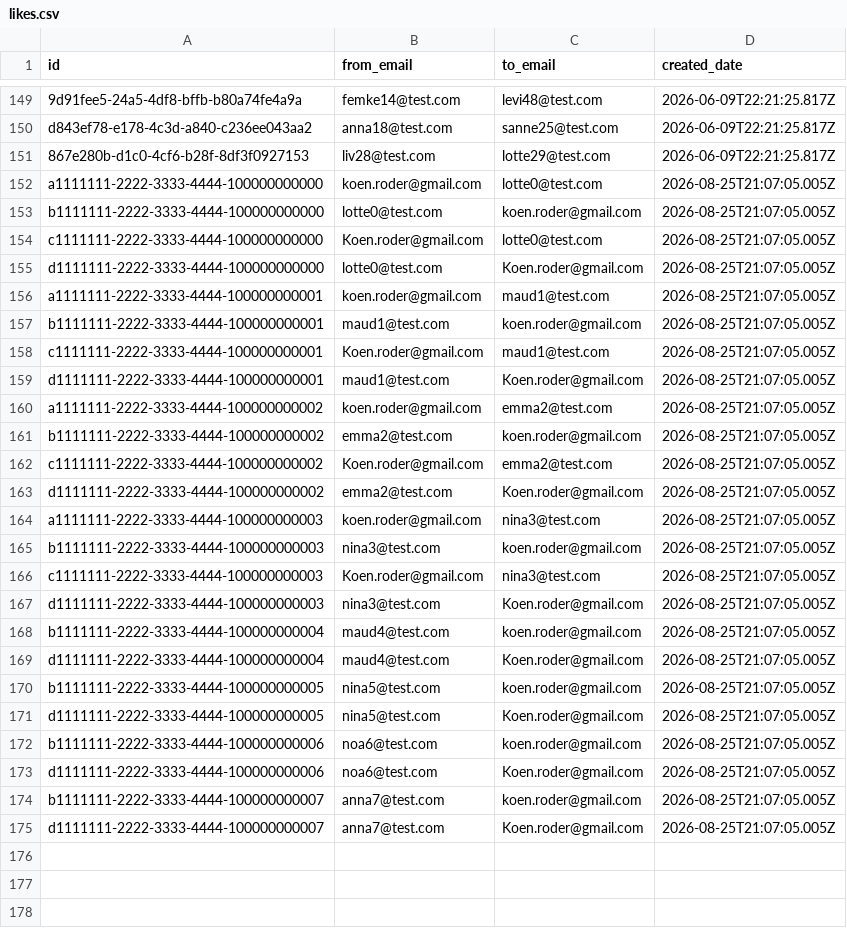
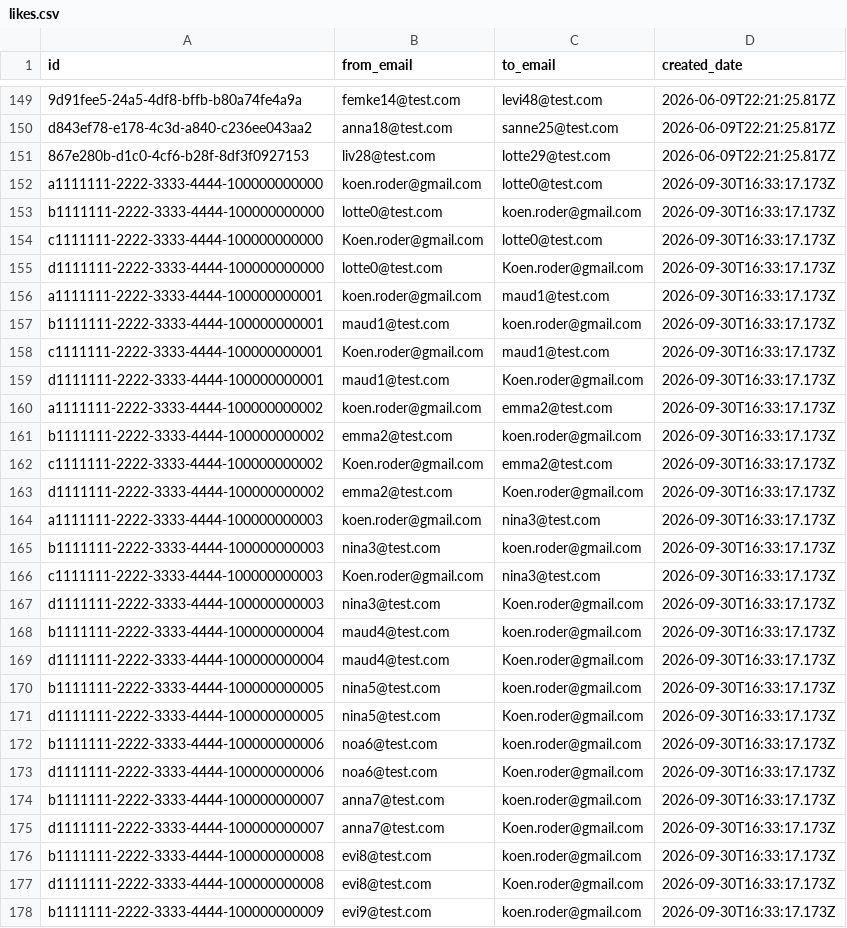
Before and after one commit to koenroder-arch/Romety-KFR, a CSV file: test_data/likes.csv, drawn as a sheet; only a part is shown, gaps mark what is left out; the diff covers the shown part only.

```diff
--- a/test_data/likes.csv
+++ b/test_data/likes.csv
@@ -151,25 +151,28 @@ d843ef78-e178-4c3d-a840-c236ee043aa2,anna18@test.com,sanne25@test.com,2026-06-09
 867e280b-d1c0-4cf6-b28f-8df3f0927153,liv28@test.com,lotte29@test.com,2026-06-09T22:21:25.817Z
-a1111111-2222-3333-4444-100000000000,koen.roder@gmail.com,lotte0@test.com,2026-08-25T21:07:05.005Z
-b1111111-2222-3333-4444-100000000000,lotte0@test.com,koen.roder@gmail.com,2026-08-25T21:07:05.005Z
-c1111111-2222-3333-4444-100000000000,Koen.roder@gmail.com,lotte0@test.com,2026-08-25T21:07:05.005Z
-d1111111-2222-3333-4444-100000000000,lotte0@test.com,Koen.roder@gmail.com,2026-08-25T21:07:05.005Z
-a1111111-2222-3333-4444-100000000001,koen.roder@gmail.com,maud1@test.com,2026-08-25T21:07:05.005Z
-b1111111-2222-3333-4444-100000000001,maud1@test.com,koen.roder@gmail.com,2026-08-25T21:07:05.005Z
-c1111111-2222-3333-4444-100000000001,Koen.roder@gmail.com,maud1@test.com,2026-08-25T21:07:05.005Z
-d1111111-2222-3333-4444-100000000001,maud1@test.com,Koen.roder@gmail.com,2026-08-25T21:07:05.005Z
-a1111111-2222-3333-4444-100000000002,koen.roder@gmail.com,emma2@test.com,2026-08-25T21:07:05.005Z
-b1111111-2222-3333-4444-100000000002,emma2@test.com,koen.roder@gmail.com,2026-08-25T21:07:05.005Z
-c1111111-2222-3333-4444-100000000002,Koen.roder@gmail.com,emma2@test.com,2026-08-25T21:07:05.005Z
-d1111111-2222-3333-4444-100000000002,emma2@test.com,Koen.roder@gmail.com,2026-08-25T21:07:05.005Z
-a1111111-2222-3333-4444-100000000003,koen.roder@gmail.com,nina3@test.com,2026-08-25T21:07:05.005Z
-b1111111-2222-3333-4444-100000000003,nina3@test.com,koen.roder@gmail.com,2026-08-25T21:07:05.005Z
-c1111111-2222-3333-4444-100000000003,Koen.roder@gmail.com,nina3@test.com,2026-08-25T21:07:05.005Z
-d1111111-2222-3333-4444-100000000003,nina3@test.com,Koen.roder@gmail.com,2026-08-25T21:07:05.005Z
-b1111111-2222-3333-4444-100000000004,maud4@test.com,koen.roder@gmail.com,2026-08-25T21:07:05.005Z
-d1111111-2222-3333-4444-100000000004,maud4@test.com,Koen.roder@gmail.com,2026-08-25T21:07:05.005Z
-b1111111-2222-3333-4444-100000000005,nina5@test.com,koen.roder@gmail.com,2026-08-25T21:07:05.005Z
-d1111111-2222-3333-4444-100000000005,nina5@test.com,Koen.roder@gmail.com,2026-08-25T21:07:05.005Z
-b1111111-2222-3333-4444-100000000006,noa6@test.com,koen.roder@gmail.com,2026-08-25T21:07:05.005Z
-d1111111-2222-3333-4444-100000000006,noa6@test.com,Koen.roder@gmail.com,2026-08-25T21:07:05.005Z
-b1111111-2222-3333-4444-100000000007,anna7@test.com,koen.roder@gmail.com,2026-08-25T21:07:05.005Z
-d1111111-2222-3333-4444-100000000007,anna7@test.com,Koen.roder@gmail.com,2026-08-25T21:07:05.005Z
+a1111111-2222-3333-4444-100000000000,koen.roder@gmail.com,lotte0@test.com,2026-09-30T16:33:17.173Z
+b1111111-2222-3333-4444-100000000000,lotte0@test.com,koen.roder@gmail.com,2026-09-30T16:33:17.173Z
+c1111111-2222-3333-4444-100000000000,Koen.roder@gmail.com,lotte0@test.com,2026-09-30T16:33:17.173Z
+d1111111-2222-3333-4444-100000000000,lotte0@test.com,Koen.roder@gmail.com,2026-09-30T16:33:17.173Z
+a1111111-2222-3333-4444-100000000001,koen.roder@gmail.com,maud1@test.com,2026-09-30T16:33:17.173Z
+b1111111-2222-3333-4444-100000000001,maud1@test.com,koen.roder@gmail.com,2026-09-30T16:33:17.173Z
+c1111111-2222-3333-4444-100000000001,Koen.roder@gmail.com,maud1@test.com,2026-09-30T16:33:17.173Z
+d1111111-2222-3333-4444-100000000001,maud1@test.com,Koen.roder@gmail.com,2026-09-30T16:33:17.173Z
+a1111111-2222-3333-4444-100000000002,koen.roder@gmail.com,emma2@test.com,2026-09-30T16:33:17.173Z
+b1111111-2222-3333-4444-100000000002,emma2@test.com,koen.roder@gmail.com,2026-09-30T16:33:17.173Z
+c1111111-2222-3333-4444-100000000002,Koen.roder@gmail.com,emma2@test.com,2026-09-30T16:33:17.173Z
+d1111111-2222-3333-4444-100000000002,emma2@test.com,Koen.roder@gmail.com,2026-09-30T16:33:17.173Z
+a1111111-2222-3333-4444-100000000003,koen.roder@gmail.com,nina3@test.com,2026-09-30T16:33:17.173Z
+b1111111-2222-3333-4444-100000000003,nina3@test.com,koen.roder@gmail.com,2026-09-30T16:33:17.173Z
+c1111111-2222-3333-4444-100000000003,Koen.roder@gmail.com,nina3@test.com,2026-09-30T16:33:17.173Z
+d1111111-2222-3333-4444-100000000003,nina3@test.com,Koen.roder@gmail.com,2026-09-30T16:33:17.173Z
+b1111111-2222-3333-4444-100000000004,maud4@test.com,koen.roder@gmail.com,2026-09-30T16:33:17.173Z
+d1111111-2222-3333-4444-100000000004,maud4@test.com,Koen.roder@gmail.com,2026-09-30T16:33:17.173Z
+b1111111-2222-3333-4444-100000000005,nina5@test.com,koen.roder@gmail.com,2026-09-30T16:33:17.173Z
+d1111111-2222-3333-4444-100000000005,nina5@test.com,Koen.roder@gmail.com,2026-09-30T16:33:17.173Z
+b1111111-2222-3333-4444-100000000006,noa6@test.com,koen.roder@gmail.com,2026-09-30T16:33:17.173Z
+d1111111-2222-3333-4444-100000000006,noa6@test.com,Koen.roder@gmail.com,2026-09-30T16:33:17.173Z
+b1111111-2222-3333-4444-100000000007,anna7@test.com,koen.roder@gmail.com,2026-09-30T16:33:17.173Z
+d1111111-2222-3333-4444-100000000007,anna7@test.com,Koen.roder@gmail.com,2026-09-30T16:33:17.173Z
+b1111111-2222-3333-4444-100000000008,evi8@test.com,koen.roder@gmail.com,2026-09-30T16:33:17.173Z
+d1111111-2222-3333-4444-100000000008,evi8@test.com,Koen.roder@gmail.com,2026-09-30T16:33:17.173Z
+b1111111-2222-3333-4444-100000000009,evi9@test.com,koen.roder@gmail.com,2026-09-30T16:33:17.173Z
```
Also changed, not shown: 13 added rows elsewhere in this file, test_data/users.csv, 33 other files.
